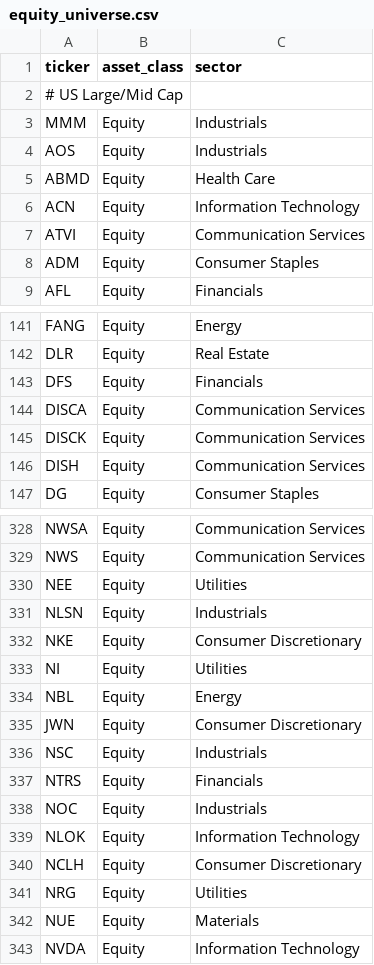
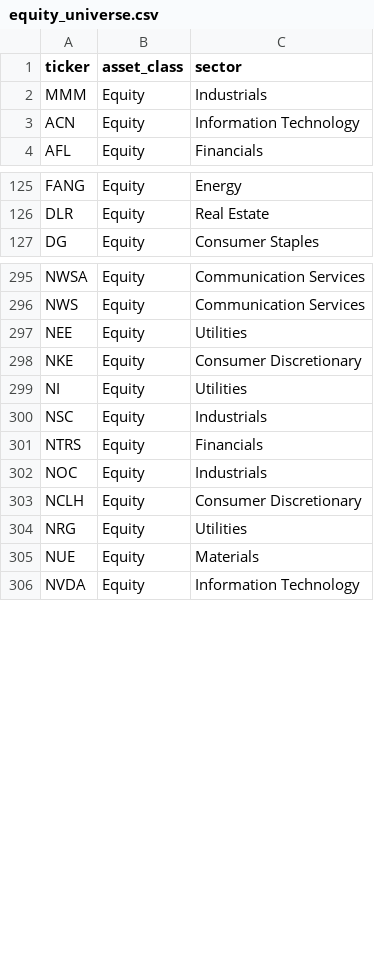
Before and after one commit to bkovalick/quant-research-platform, a CSV file: data/equity_universe.csv, drawn as a sheet; only a part is shown, gaps mark what is left out; the diff covers the shown part only.

Commit message:
Allows the user to a supply an equity/fixed income universe at a ticker level.

```diff
--- a/data/equity_universe.csv
+++ b/data/equity_universe.csv
@@ -1,9 +1,4 @@
 ticker,asset_class,sector
-# US Large/Mid Cap
 MMM,Equity,Industrials
-AOS,Equity,Industrials
-ABMD,Equity,Health Care
 ACN,Equity,Information Technology
-ATVI,Equity,Communication Services
-ADM,Equity,Consumer Staples
 AFL,Equity,Financials
@@ -142,6 +126,2 @@ FANG,Equity,Energy
 DLR,Equity,Real Estate
-DFS,Equity,Financials
-DISCA,Equity,Communication Services
-DISCK,Equity,Communication Services
-DISH,Equity,Communication Services
 DG,Equity,Consumer Staples
@@ -330,7 +297,4 @@ NWS,Equity,Communication Services
 NEE,Equity,Utilities
-NLSN,Equity,Industrials
 NKE,Equity,Consumer Discretionary
 NI,Equity,Utilities
-NBL,Equity,Energy
-JWN,Equity,Consumer Discretionary
 NSC,Equity,Industrials
@@ -338,3 +302,2 @@ NTRS,Equity,Financials
 NOC,Equity,Industrials
-NLOK,Equity,Information Technology
 NCLH,Equity,Consumer Discretionary
```
Also changed, not shown: 42 removed rows elsewhere in this file, data/fixed_income_universe.csv, 12 other files.
